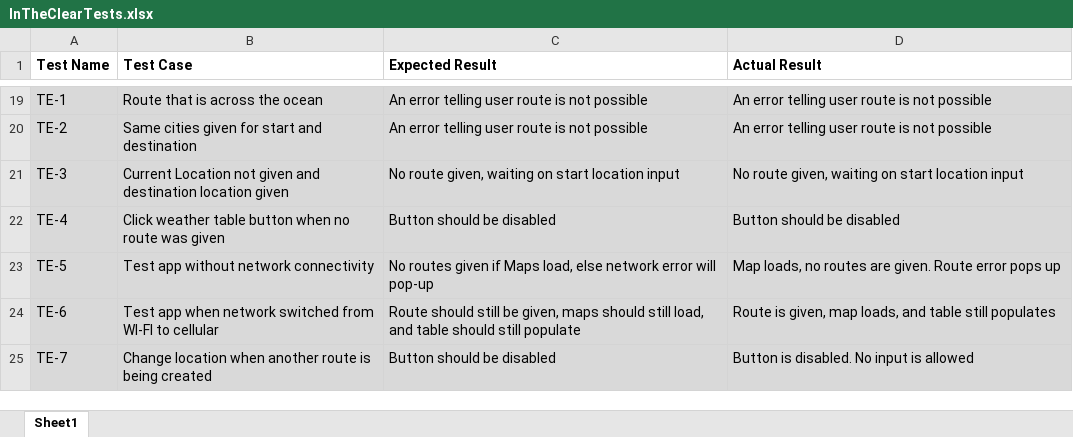
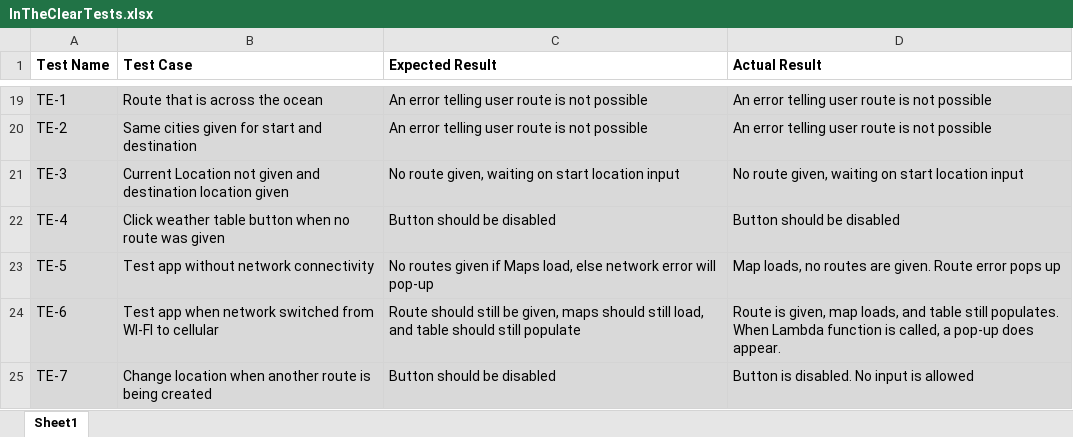
Before and after one commit to joshsauder/In-The-Clear, an Excel workbook: InTheClearTests.xlsx, sheet Sheet1, drawn as a sheet; only a part is shown, gaps mark what is left out; values as stored, in another font and other column widths than the file's, no borders; the diff names each change by its address in the sheet, - before the commit and + after, or states it on an @@ line.

Commit message:
updated excel regression tests

```diff
--- a/InTheClearTests.xlsx (sheet Sheet1)
+++ b/InTheClearTests.xlsx (sheet Sheet1)
-D24 (Actual Result): …table still populates
+D24 (Actual Result): …table still populates. When Lambda function is called, a pop-up does appear.
```
